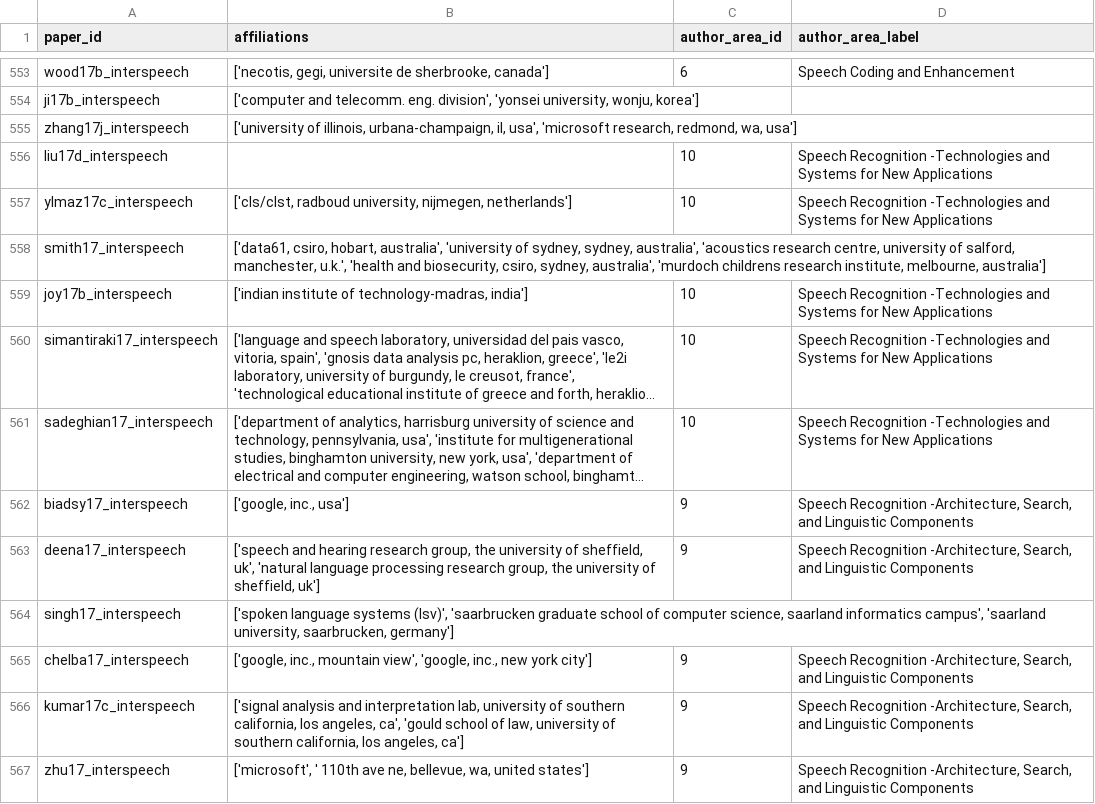
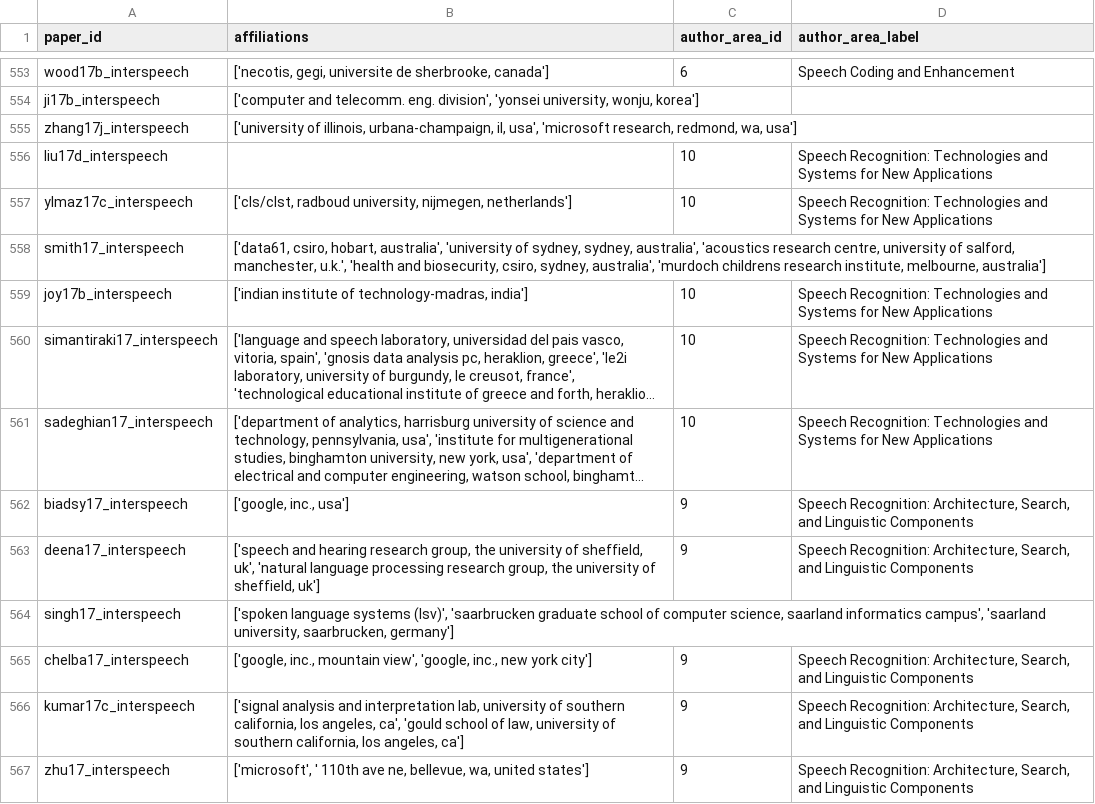
Before and after one commit to seblemaguer/tmp_isca_affiliations_extraction, a TSV file: interspeech_2013_2025_affiliations/dataframe/2017.tsv, drawn as a sheet; only a part is shown, gaps mark what is left out; long unchanged cells end in …; the diff covers the shown part only; the diff names each change by its address in the sheet, - before the commit and + after, or states it on an @@ line.

```diff
--- a/interspeech_2013_2025_affiliations/dataframe/2017.tsv
+++ b/interspeech_2013_2025_affiliations/dataframe/2017.tsv
-D556:D557 (author_area_label): Speech Recognition -Technologies and Systems…
+D556:D557 (author_area_label): Speech Recognition: Technologies and Systems…
-D559:D561 (author_area_label): Speech Recognition -Technologies and Systems…
+D559:D561 (author_area_label): Speech Recognition: Technologies and Systems…
-D562:D563 (author_area_label): Speech Recognition -Architecture, Search, and…
+D562:D563 (author_area_label): Speech Recognition: Architecture, Search, and…
-D565:D567 (author_area_label): Speech Recognition -Architecture, Search, and…
+D565:D567 (author_area_label): Speech Recognition: Architecture, Search, and…
```
Also changed, not shown: 40 edited cells elsewhere in this file, interspeech_2013_2025_affiliations/dataframe/2018.tsv, interspeech_2013_2025_affiliations/dataframe/2022.tsv.
